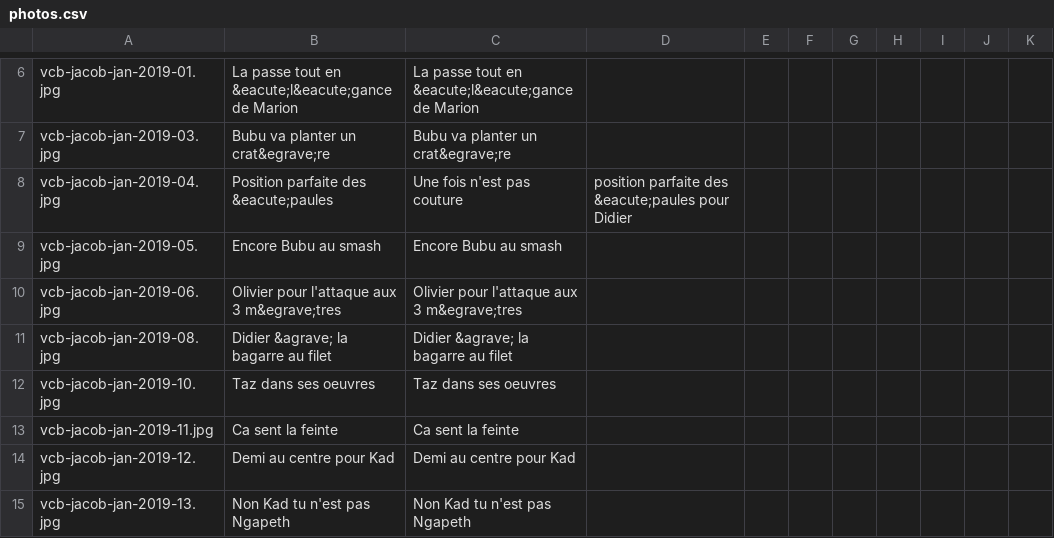
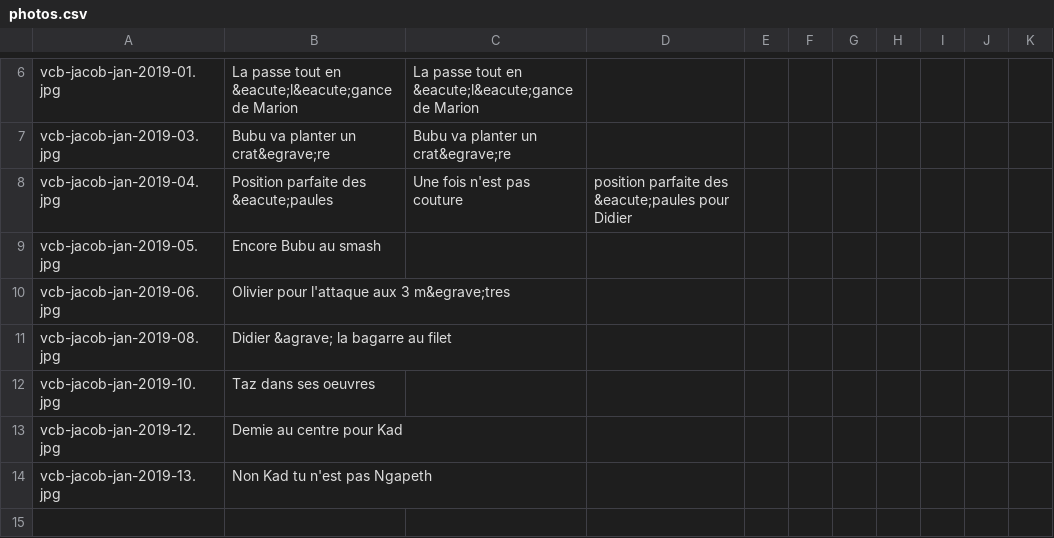
Before and after one commit to okorach/volley-bridoire-web, a CSV file: photos/photos.csv, drawn as a sheet; only a part is shown, gaps mark what is left out.

Commit message:
Add photos & vidéos

```diff
--- a/photos/photos.csv
+++ b/photos/photos.csv
@@ -8,8 +8,7 @@ vcb-jacob-jan-2019-03.jpg,Bubu va planter un crat&egrave;re,Bubu va planter un c
 vcb-jacob-jan-2019-04.jpg,Position parfaite des &eacute;paules,Une fois n'est pas couture, position parfaite des &eacute;paules pour Didier
-vcb-jacob-jan-2019-05.jpg,Encore Bubu au smash,Encore Bubu au smash
-vcb-jacob-jan-2019-06.jpg,Olivier pour l'attaque aux 3 m&egrave;tres,Olivier pour l'attaque aux 3 m&egrave;tres
-vcb-jacob-jan-2019-08.jpg,Didier &agrave; la bagarre au filet,Didier &agrave; la bagarre au filet
-vcb-jacob-jan-2019-10.jpg,Taz dans ses oeuvres,Taz dans ses oeuvres
-vcb-jacob-jan-2019-11.jpg,Ca sent la feinte,Ca sent la feinte
-vcb-jacob-jan-2019-12.jpg,Demi au centre pour Kad,Demi au centre pour Kad
-vcb-jacob-jan-2019-13.jpg,Non Kad tu n'est pas Ngapeth,Non Kad tu n'est pas Ngapeth
+vcb-jacob-jan-2019-05.jpg,Encore Bubu au smash,
+vcb-jacob-jan-2019-06.jpg,Olivier pour l'attaque aux 3 m&egrave;tres,
+vcb-jacob-jan-2019-08.jpg,Didier &agrave; la bagarre au filet,
+vcb-jacob-jan-2019-10.jpg,Taz dans ses oeuvres,
+vcb-jacob-jan-2019-12.jpg,Demie au centre pour Kad,
+vcb-jacob-jan-2019-13.jpg,Non Kad tu n'est pas Ngapeth,
```
Also changed, not shown: videos/videos.csv.
